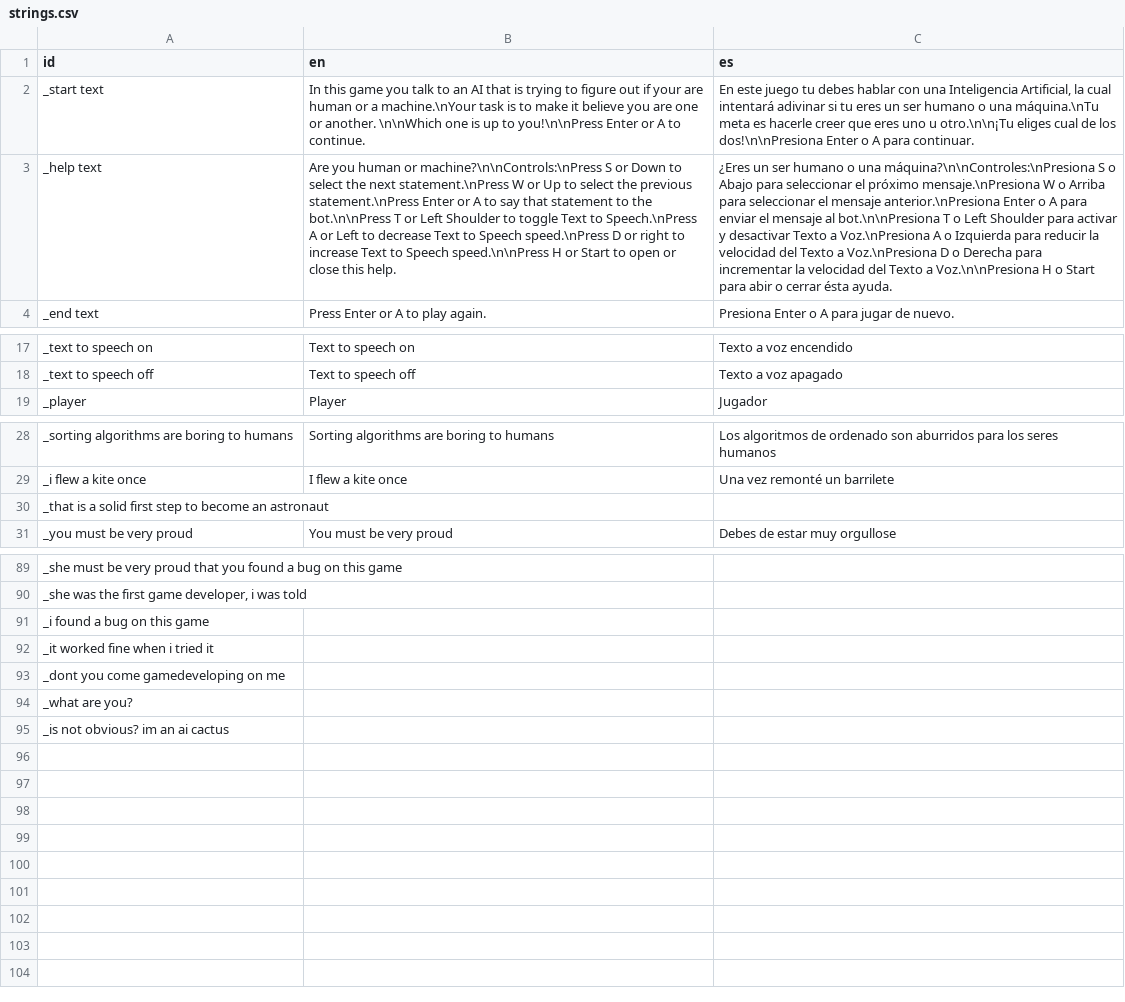
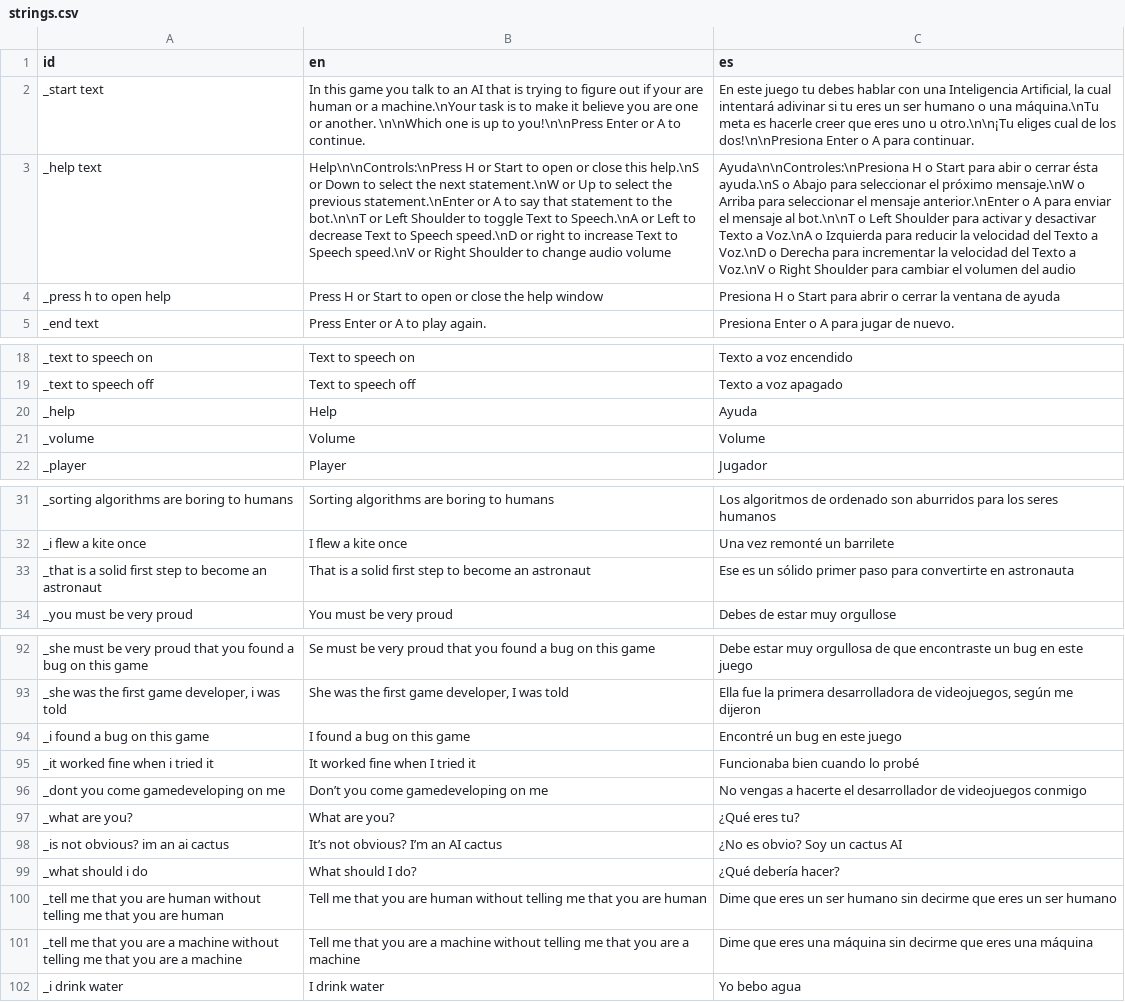
Before and after one commit to Eibriel/compicactus-copycat, a CSV file: strings.csv, drawn as a sheet; only a part is shown, gaps mark what is left out; addresses are those after the commit; the diff covers the shown part only; the diff names each change by its address in the sheet, - before the commit and + after, or states it on an @@ line.

Commit message:
adding control hints

```diff
--- a/strings.csv
+++ b/strings.csv
-B3 (en): Are you human or machine?\n\nControls:\nPress S or Down to select the next statement.\nPress W or Up to select the previous statement.\nPress Enter or A to say that statement to the bot.\n\nPress T or Left Shoulder to toggle Text to Speech.\nPress A or Left to decrease Text to Speech speed.\nPress D or right to increase Text to Speech speed.\n\nPress H or Start to open or close this help.
+B3 (en): Help\n\nControls:\nPress H or Start to open or close this help.\nS or Down to select the next statement.\nW or Up to select the previous statement.\nEnter or A to say that statement to the bot.\n\nT or Left Shoulder to toggle Text to Speech.\nA or Left to decrease Text to Speech speed.\nD or right to increase Text to Speech speed.\nV or Right Shoulder to change audio volume
-C3 (es): ¿Eres un ser humano o una máquina?\n\nControles:\nPresiona S o Abajo para seleccionar el próximo mensaje.\nPresiona W o Arriba para seleccionar el mensaje anterior.\nPresiona Enter o A para enviar el mensaje al bot.\n\nPresiona T o Left Shoulder para activar y desactivar Texto a Voz.\nPresiona A o Izquierda para reducir la velocidad del Texto a Voz.\nPresiona D o Derecha para incrementar la velocidad del Texto a Voz.\n\nPresiona H o Start para abir o cerrar ésta ayuda.
+C3 (es): Ayuda\n\nControles:\nPresiona H o Start para abir o cerrar ésta ayuda.\nS o Abajo para seleccionar el próximo mensaje.\nW o Arriba para seleccionar el mensaje anterior.\nEnter o A para enviar el mensaje al bot.\n\nT o Left Shoulder para activar y desactivar Texto a Voz.\nA o Izquierda para reducir la velocidad del Texto a Voz.\nD o Derecha para incrementar la velocidad del Texto a Voz.\nV o Right Shoulder para cambiar el volumen del audio
+row 4: _press h to open help | Press H or Start to open or close the help window | Presiona H o Start para abrir o cerrar la ventana de ayuda
+row 20: _help | Help | Ayuda
+row 21: _volume | Volume | Volume
-B33 (en): (empty)
+B33 (en): That is a solid first step to become an astronaut
-C33 (es): (empty)
+C33 (es): Ese es un sólido primer paso para convertirte en astronauta
-B92 (en): (empty)
+B92 (en): Se must be very proud that you found a bug on this game
-C92 (es): (empty)
+C92 (es): Debe estar muy orgullosa de que encontraste un bug en este juego
-B93 (en): (empty)
+B93 (en): She was the first game developer, I was told
-C93 (es): (empty)
+C93 (es): Ella fue la primera desarrolladora de videojuegos, según me dijeron
-B94 (en): (empty)
+B94 (en): I found a bug on this game
-C94 (es): (empty)
+C94 (es): Encontré un bug en este juego
-B95 (en): (empty)
+B95 (en): It worked fine when I tried it
-C95 (es): (empty)
+C95 (es): Funcionaba bien cuando lo probé
-B96 (en): (empty)
+B96 (en): Don’t you come gamedeveloping on me
-C96 (es): (empty)
+C96 (es): No vengas a hacerte el desarrollador de videojuegos conmigo
-B97 (en): (empty)
+B97 (en): What are you?
-C97 (es): (empty)
+C97 (es): ¿Qué eres tu?
-B98 (en): (empty)
+B98 (en): It’s not obvious? I’m an AI cactus
-C98 (es): (empty)
+C98 (es): ¿No es obvio? Soy un cactus AI
+row 99: _what should i do | What should I do? | ¿Qué debería hacer?
+row 100: _tell me that you are human without telling me that you are human | Tell me that you are human without telling me that you are human | Dime que eres un ser humano sin decirme que eres un ser humano
+row 101: _tell me that you are a machine without telling me that you are a machine | Tell me that you are a machine without telling me that you are a machine | Dime que eres una máquina sin decirme que eres una máquina
+row 102: _i drink water | I drink water | Yo bebo agua
```
Also changed, not shown: 34 edited cells elsewhere in this file, 21 other files.
